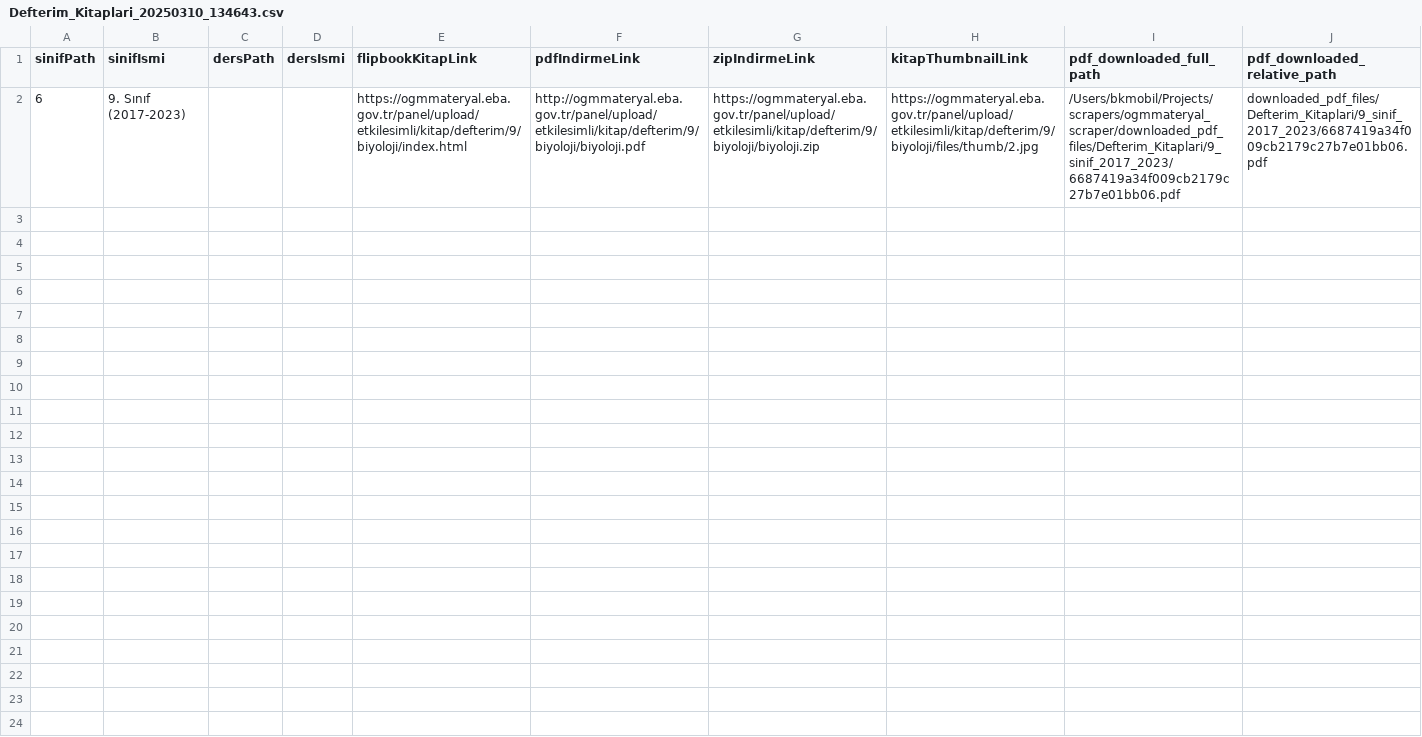
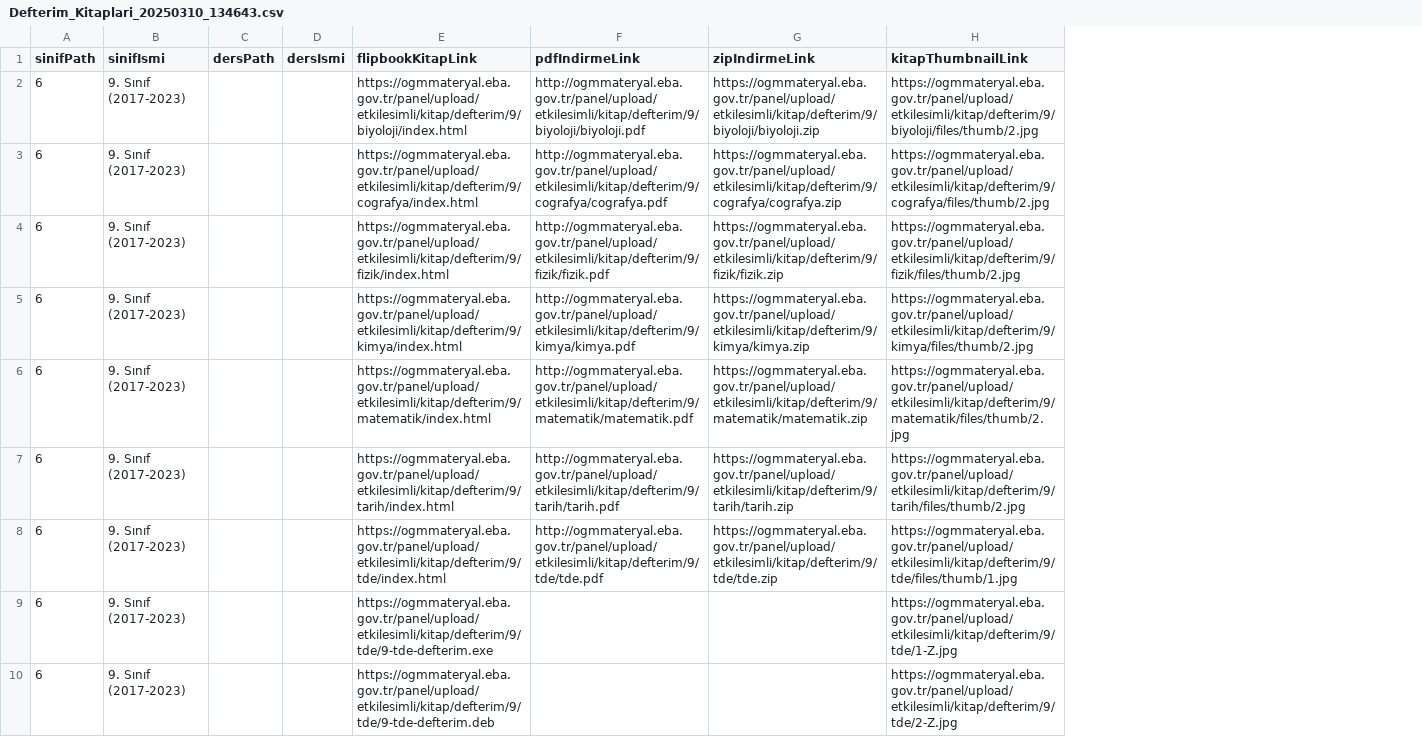
Before and after one commit to snizamaddinov/ogm_scraper, a CSV file: data/Defterim_Kitaplari_20250310_134643.csv, drawn as a sheet; only a part is shown; removed rows and columns are numbered as before the commit, all else as after; the diff covers the shown part only; the diff names each change by its address in the sheet, - before the commit and + after, or states it on an @@ line.

```diff
--- a/data/Defterim_Kitaplari_20250310_134643.csv
+++ b/data/Defterim_Kitaplari_20250310_134643.csv
-column I (pdf_downloaded_full_path), row 2: /Users/bkmobil/Projects/scrapers/ogmmateryal_scraper/downloaded_pdf_files/Defterim_Kitaplari/9_sinif_2017_2023/6687419a34f009cb2179c27b7e01bb06.pdf
-column J (pdf_downloaded_relative_path), row 2: downloaded_pdf_files/Defterim_Kitaplari/9_sinif_2017_2023/6687419a34f009cb2179c27b7e01bb06.pdf
+row 3: 6 | 9. Sınıf (2017-2023) |  |  | https://ogmmateryal.eba.gov.tr/panel/upload/etkilesimli/kitap/defterim/9/cografya/index.html | http://ogmmateryal.eba.gov.tr/panel/upload/etkilesimli/kitap/defterim/9/cografya/cografya.pdf | https://ogmmateryal.eba.gov.tr/panel/upload/etkilesimli/kitap/defterim/9/cografya/cografya.zip | https://ogmmateryal.eba.gov.tr/panel/upload/etkilesimli/kitap/defterim/9/cografya/files/thumb/2.jpg
+row 4: 6 | 9. Sınıf (2017-2023) |  |  | https://ogmmateryal.eba.gov.tr/panel/upload/etkilesimli/kitap/defterim/9/fizik/index.html | http://ogmmateryal.eba.gov.tr/panel/upload/etkilesimli/kitap/defterim/9/fizik/fizik.pdf | https://ogmmateryal.eba.gov.tr/panel/upload/etkilesimli/kitap/defterim/9/fizik/fizik.zip | https://ogmmateryal.eba.gov.tr/panel/upload/etkilesimli/kitap/defterim/9/fizik/files/thumb/2.jpg
+row 5: 6 | 9. Sınıf (2017-2023) |  |  | https://ogmmateryal.eba.gov.tr/panel/upload/etkilesimli/kitap/defterim/9/kimya/index.html | http://ogmmateryal.eba.gov.tr/panel/upload/etkilesimli/kitap/defterim/9/kimya/kimya.pdf | https://ogmmateryal.eba.gov.tr/panel/upload/etkilesimli/kitap/defterim/9/kimya/kimya.zip | https://ogmmateryal.eba.gov.tr/panel/upload/etkilesimli/kitap/defterim/9/kimya/files/thumb/2.jpg
+row 6: 6 | 9. Sınıf (2017-2023) |  |  | https://ogmmateryal.eba.gov.tr/panel/upload/etkilesimli/kitap/defterim/9/matematik/index.html | http://ogmmateryal.eba.gov.tr/panel/upload/etkilesimli/kitap/defterim/9/matematik/matematik.pdf | https://ogmmateryal.eba.gov.tr/panel/upload/etkilesimli/kitap/defterim/9/matematik/matematik.zip | https://ogmmateryal.eba.gov.tr/panel/upload/etkilesimli/kitap/defterim/9/matematik/files/thumb/2.jpg
+row 7: 6 | 9. Sınıf (2017-2023) |  |  | https://ogmmateryal.eba.gov.tr/panel/upload/etkilesimli/kitap/defterim/9/tarih/index.html | http://ogmmateryal.eba.gov.tr/panel/upload/etkilesimli/kitap/defterim/9/tarih/tarih.pdf | https://ogmmateryal.eba.gov.tr/panel/upload/etkilesimli/kitap/defterim/9/tarih/tarih.zip | https://ogmmateryal.eba.gov.tr/panel/upload/etkilesimli/kitap/defterim/9/tarih/files/thumb/2.jpg
+row 8: 6 | 9. Sınıf (2017-2023) |  |  | https://ogmmateryal.eba.gov.tr/panel/upload/etkilesimli/kitap/defterim/9/tde/index.html | http://ogmmateryal.eba.gov.tr/panel/upload/etkilesimli/kitap/defterim/9/tde/tde.pdf | https://ogmmateryal.eba.gov.tr/panel/upload/etkilesimli/kitap/defterim/9/tde/tde.zip | https://ogmmateryal.eba.gov.tr/panel/upload/etkilesimli/kitap/defterim/9/tde/files/thumb/1.jpg
+row 9: 6 | 9. Sınıf (2017-2023) |  |  | https://ogmmateryal.eba.gov.tr/panel/upload/etkilesimli/kitap/defterim/9/tde/9-tde-defterim.exe |  |  | https://ogmmateryal.eba.gov.tr/panel/upload/etkilesimli/kitap/defterim/9/tde/1-Z.jpg
+row 10: 6 | 9. Sınıf (2017-2023) |  |  | https://ogmmateryal.eba.gov.tr/panel/upload/etkilesimli/kitap/defterim/9/tde/9-tde-defterim.deb |  |  | https://ogmmateryal.eba.gov.tr/panel/upload/etkilesimli/kitap/defterim/9/tde/2-Z.jpg
```
Also changed, not shown: 8 added rows elsewhere in this file, data/Cevrimici_Denemeler_20250310_134104.csv, data/Dort_Dortluk_Konu_Pekistirme_Testleri_20250310_133748.csv, 17 other files.
